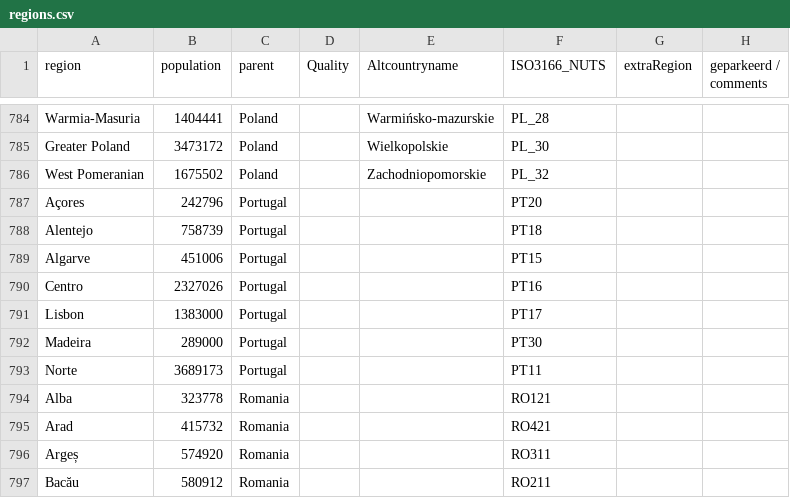
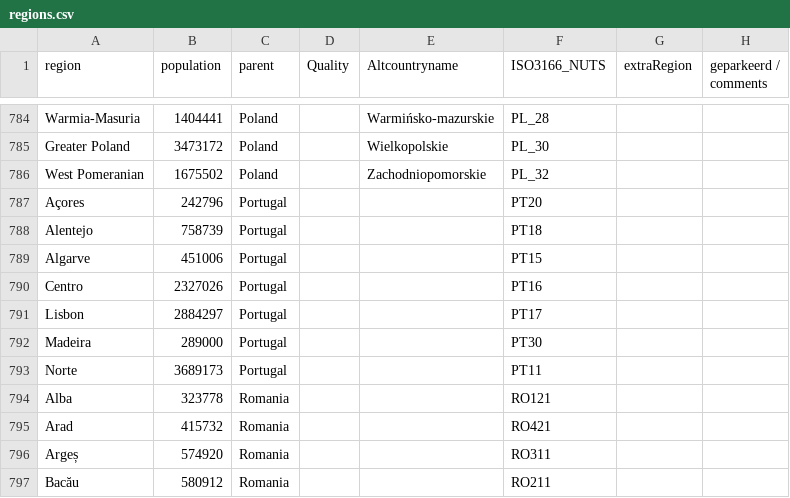
Before and after one commit to Datagraver/Covid-19-base, a CSV file: regions.csv, drawn as a sheet; only a part is shown, gaps mark what is left out.

Commit message:
Update population Lisbon

```diff
--- a/regions.csv
+++ b/regions.csv
@@ -790,3 +790,3 @@ Algarve,451006,Portugal,,,PT15,,
 Centro,2327026,Portugal,,,PT16,,
-Lisbon,1383000,Portugal,,,PT17,,
+Lisbon,2884297,Portugal,,,PT17,,
 Madeira,289000,Portugal,,,PT30,,
```
